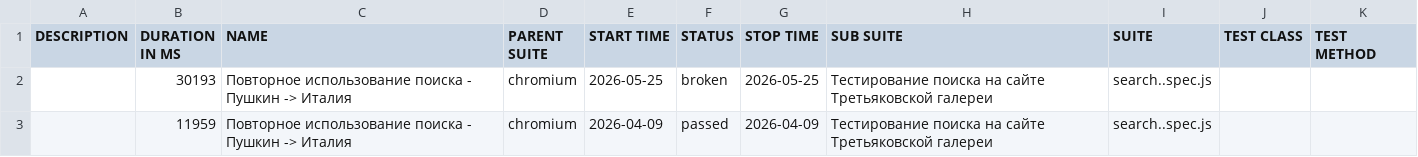
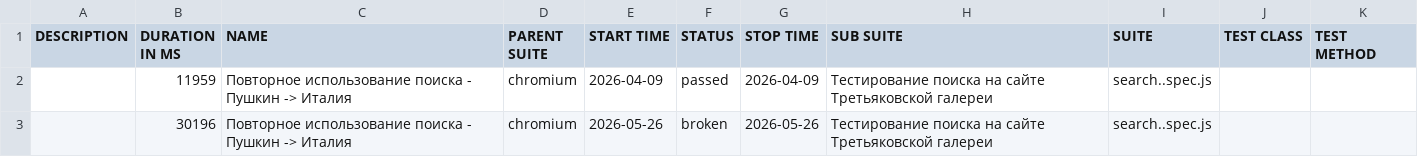
Before and after one commit to Kemont2H/tretyakov-tests, a CSV file: data/suites.csv, drawn as a sheet.

```diff
--- a/data/suites.csv
+++ b/data/suites.csv
@@ -1,3 +1,3 @@
 "DESCRIPTION","DURATION IN MS","NAME","PARENT SUITE","START TIME","STATUS","STOP TIME","SUB SUITE","SUITE","TEST CLASS","TEST METHOD"
-"","30193","Повторное использование поиска - Пушкин -> Италия","chromium","2026-05-25","broken","2026-05-25","Тестирование поиска на сайте Третьяковской галереи","search..spec.js","",""
 "","11959","Повторное использование поиска - Пушкин -> Италия","chromium","2026-04-09","passed","2026-04-09","Тестирование поиска на сайте Третьяковской галереи","search..spec.js","",""
+"","30196","Повторное использование поиска - Пушкин -> Италия","chromium","2026-05-26","broken","2026-05-26","Тестирование поиска на сайте Третьяковской галереи","search..spec.js","",""
```
Also changed, not shown: 22 other files.
